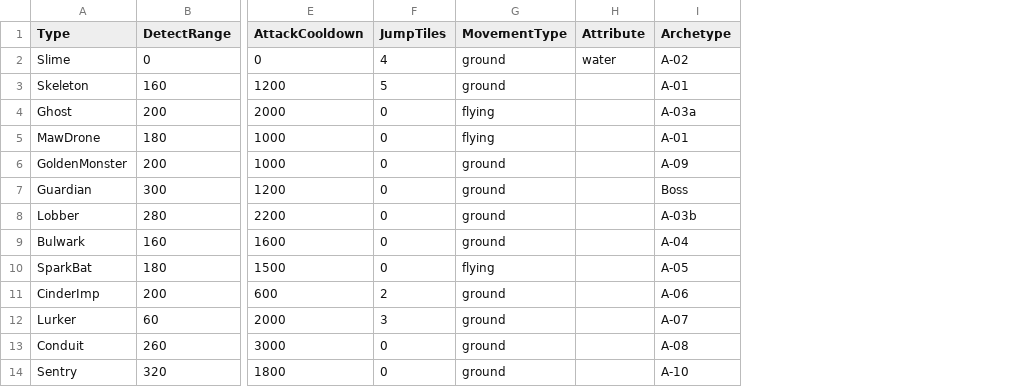
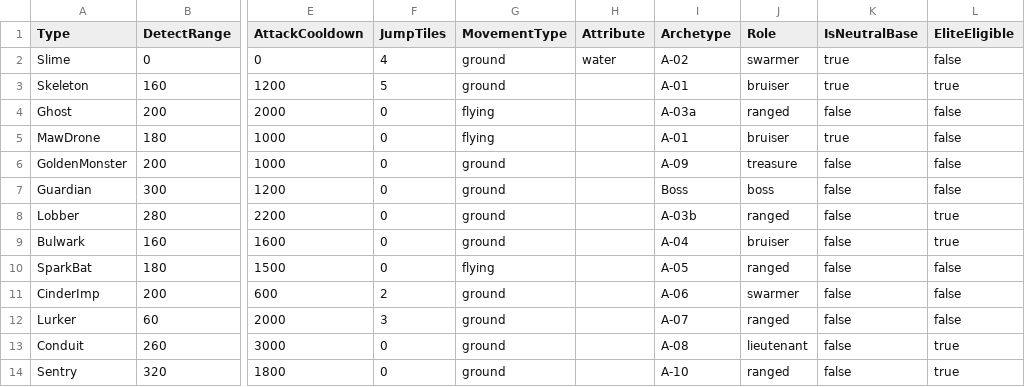
Before and after one commit to Biskraft/ProjectAbyss, a CSV file: Sheets/Content_Enemy.csv, drawn as a sheet; only a part is shown, gaps mark what is left out; the diff names each change by its address in the sheet, - before the commit and + after, or states it on an @@ line.

```diff
--- a/Sheets/Content_Enemy.csv
+++ b/Sheets/Content_Enemy.csv
+column J (Role), rows 2-14: swarmer | bruiser | ranged | bruiser | treasure | boss | ranged | bruiser | ranged | swarmer | ranged | lieutenant | ranged
+column K (IsNeutralBase), rows 2-14: true | true | false | true | false | false | false | false | false | false | false | false | false
+column L (EliteEligible), rows 2-14: false | true | false | false | false | false | true | true | false | false | false | true | true
```
Also changed, not shown: Sheets/Content_StrataConfig.csv, 2 other files.
